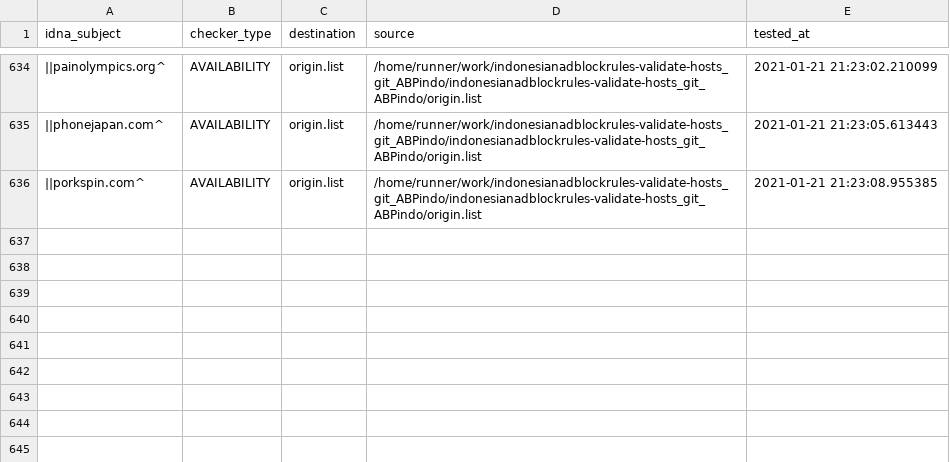
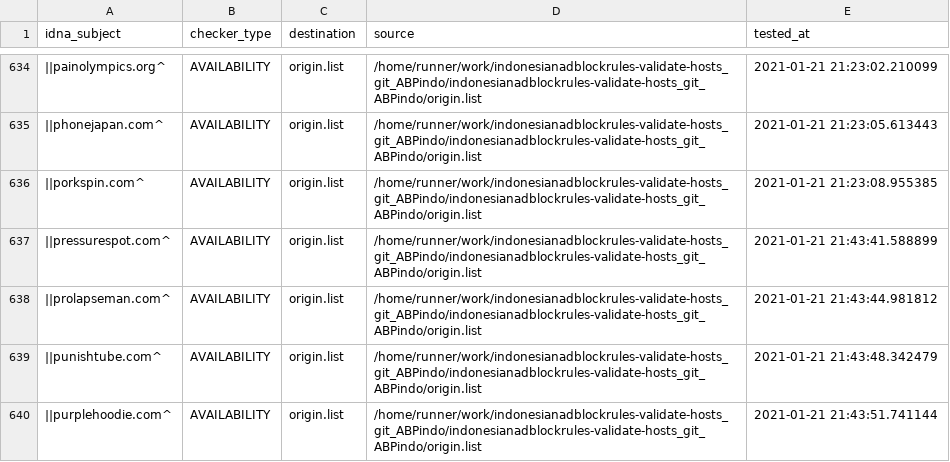
Before and after one commit to dead-hosts/indonesianadblockrules-validate-hosts_git_ABPindo, a CSV file: .pyfunceble/inactive.csv, drawn as a sheet; only a part is shown, gaps mark what is left out; the diff names each change by its address in the sheet, - before the commit and + after, or states it on an @@ line.

Commit message:
[Autosave][Dead-Hosts::indonesianadblockrules-validate-hosts_git_ABPindo]

```diff
--- a/.pyfunceble/inactive.csv
+++ b/.pyfunceble/inactive.csv
+row 637: ||pressurespot.com^ | AVAILABILITY | origin.list | /home/runner/work/indonesianadblockrules-validate-hosts_git_ABPindo/indonesianadblockrules-validate-hosts_git_ABPindo/origin.list | 2021-01-21 21:43:41.588899
+row 638: ||prolapseman.com^ | AVAILABILITY | origin.list | /home/runner/work/indonesianadblockrules-validate-hosts_git_ABPindo/indonesianadblockrules-validate-hosts_git_ABPindo/origin.list | 2021-01-21 21:43:44.981812
+row 639: ||punishtube.com^ | AVAILABILITY | origin.list | /home/runner/work/indonesianadblockrules-validate-hosts_git_ABPindo/indonesianadblockrules-validate-hosts_git_ABPindo/origin.list | 2021-01-21 21:43:48.342479
+row 640: ||purplehoodie.com^ | AVAILABILITY | origin.list | /home/runner/work/indonesianadblockrules-validate-hosts_git_ABPindo/indonesianadblockrules-validate-hosts_git_ABPindo/origin.list | 2021-01-21 21:43:51.741144
```
Also changed, not shown: output/origin.list/continue.csv, 6 other files.
